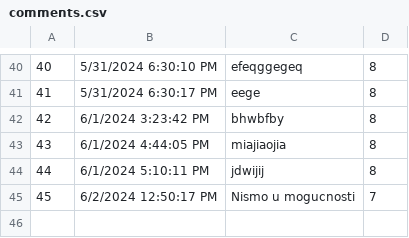
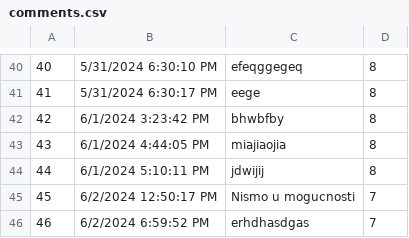
Before and after one commit to VeljkoW/Tourism-Accommodation-Management-App, a CSV file: Resources/Data/comments.csv, drawn as a sheet; only a part is shown, gaps mark what is left out; the diff names each change by its address in the sheet, - before the commit and + after, or states it on an @@ line.

```diff
--- a/Resources/Data/comments.csv
+++ b/Resources/Data/comments.csv
+row 46: 46 | 6/2/2024 6:59:52 PM | erhdhasdgas | 7
```
Also changed, not shown: Resources/Data/guestReschedulingRequest.csv, Resources/Data/processedReschedulingRequest.csv, 6 other files.
